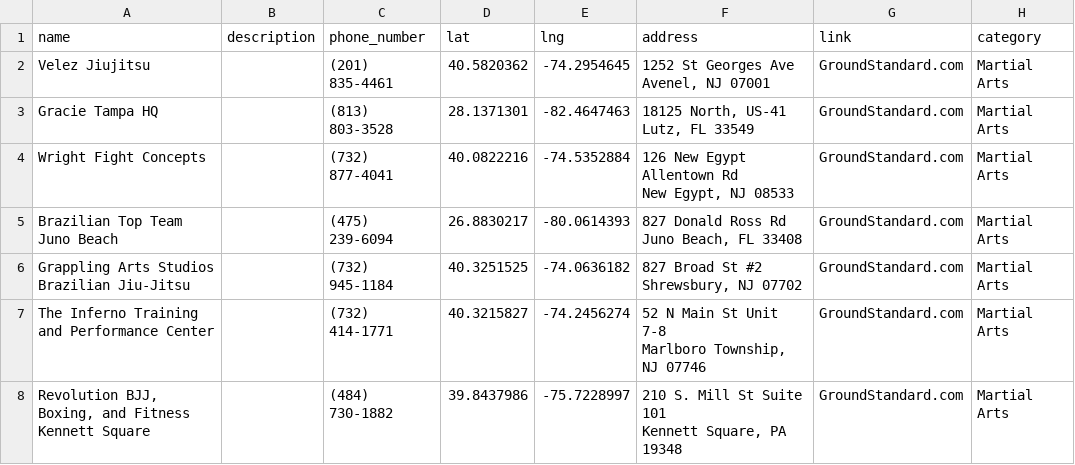
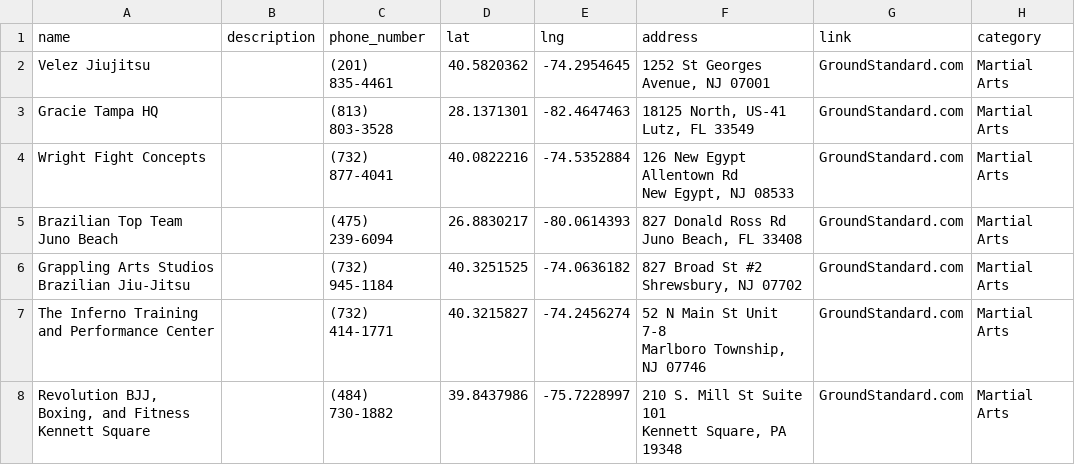
Before and after one commit to davincikab/leaflet_zipcodes, a CSV file: data.csv, drawn as a sheet; only a part is shown; ↵ is a line break in a cell; the diff names each change by its address in the sheet, - before the commit and + after, or states it on an @@ line.

```diff
--- a/data.csv
+++ b/data.csv
-F2 (address): 1252 St Georges Ave ↵ Avenel, NJ 07001
+F2 (address): 1252 St Georges Avenue, NJ 07001
```
Also changed, not shown: 3 other files.
